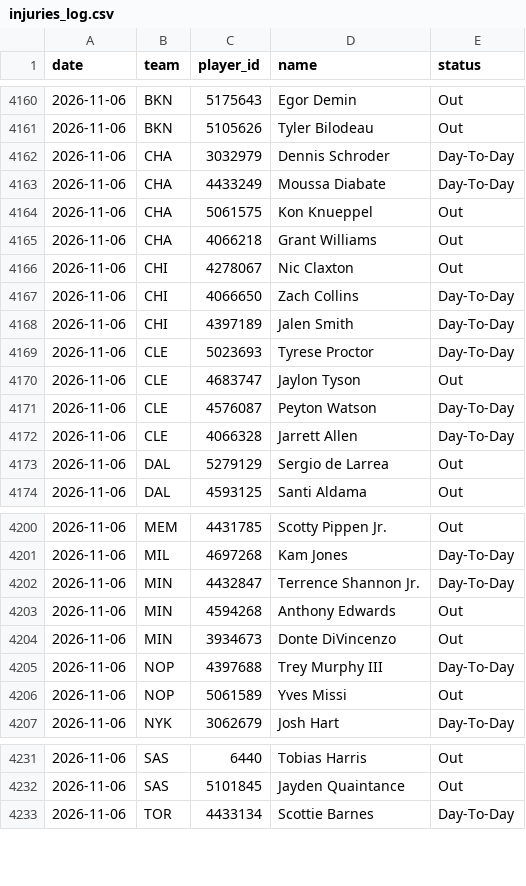
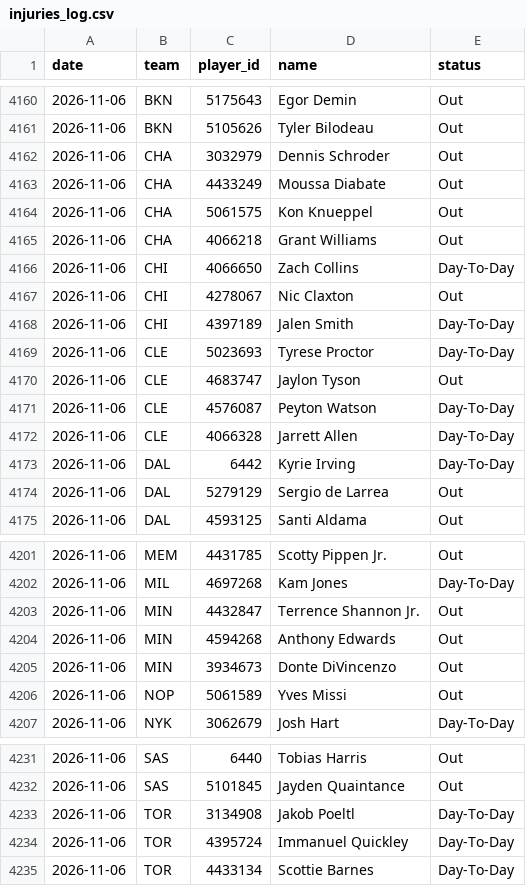
Before and after one commit to DEMON-X13/nba-hub, a CSV file: data/injuries_log.csv, drawn as a sheet; only a part is shown, gaps mark what is left out.

```diff
--- a/data/injuries_log.csv
+++ b/data/injuries_log.csv
@@ -4161,8 +4161,8 @@ date,team,player_id,name,status
 2026-11-06,BKN,5105626,Tyler Bilodeau,Out
-2026-11-06,CHA,3032979,Dennis Schroder,Day-To-Day
-2026-11-06,CHA,4433249,Moussa Diabate,Day-To-Day
+2026-11-06,CHA,3032979,Dennis Schroder,Out
+2026-11-06,CHA,4433249,Moussa Diabate,Out
 2026-11-06,CHA,5061575,Kon Knueppel,Out
 2026-11-06,CHA,4066218,Grant Williams,Out
+2026-11-06,CHI,4066650,Zach Collins,Day-To-Day
 2026-11-06,CHI,4278067,Nic Claxton,Out
-2026-11-06,CHI,4066650,Zach Collins,Day-To-Day
 2026-11-06,CHI,4397189,Jalen Smith,Day-To-Day
@@ -4172,2 +4172,3 @@ date,team,player_id,name,status
 2026-11-06,CLE,4066328,Jarrett Allen,Day-To-Day
+2026-11-06,DAL,6442,Kyrie Irving,Day-To-Day
 2026-11-06,DAL,5279129,Sergio de Larrea,Out
@@ -4201,6 +4202,5 @@ date,team,player_id,name,status
 2026-11-06,MIL,4697268,Kam Jones,Day-To-Day
-2026-11-06,MIN,4432847,Terrence Shannon Jr.,Day-To-Day
+2026-11-06,MIN,4432847,Terrence Shannon Jr.,Out
 2026-11-06,MIN,4594268,Anthony Edwards,Out
 2026-11-06,MIN,3934673,Donte DiVincenzo,Out
-2026-11-06,NOP,4397688,Trey Murphy III,Day-To-Day
 2026-11-06,NOP,5061589,Yves Missi,Out
@@ -4232,2 +4232,4 @@ date,team,player_id,name,status
 2026-11-06,SAS,5101845,Jayden Quaintance,Out
+2026-11-06,TOR,3134908,Jakob Poeltl,Day-To-Day
+2026-11-06,TOR,4395724,Immanuel Quickley,Day-To-Day
 2026-11-06,TOR,4433134,Scottie Barnes,Day-To-Day
```
Also changed, not shown: data/predictions.csv, 12 other files.
